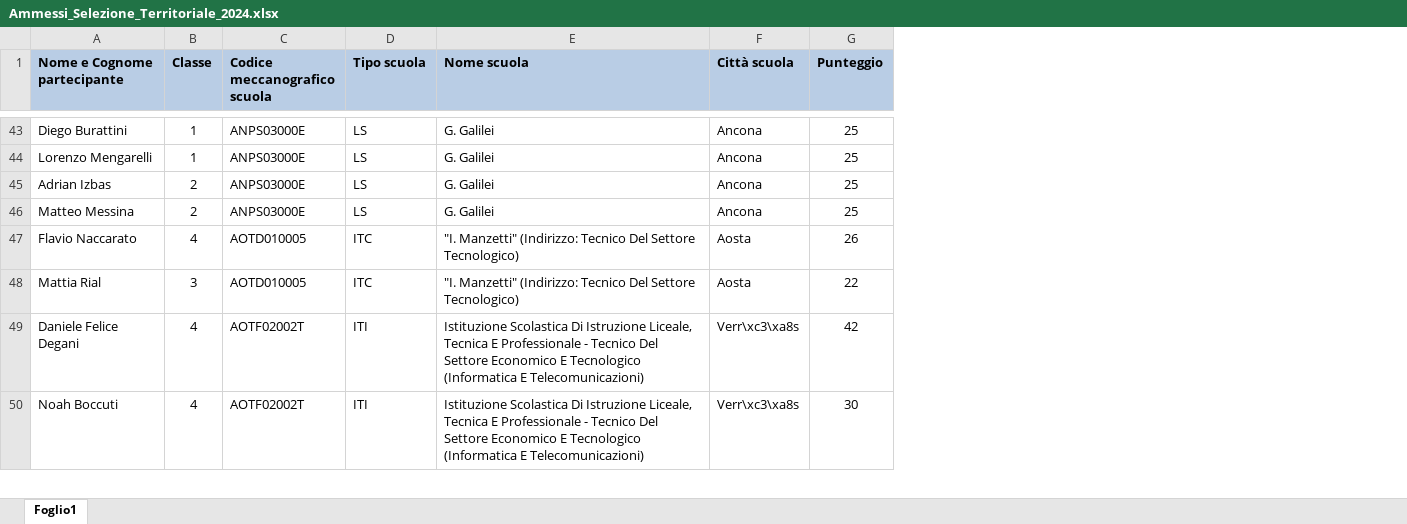
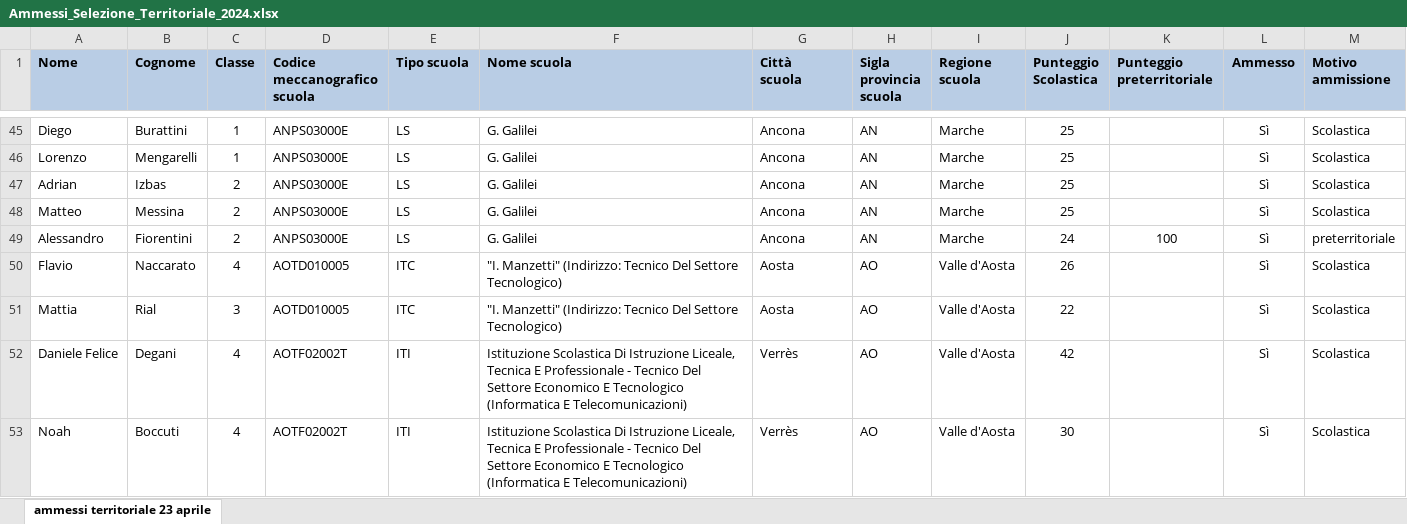
Before and after one commit to olimpiadi-informatica/website, an Excel workbook: static/results/Ammessi_Selezione_Territoriale_2024.xlsx, sheet ammessi territoriale 23 aprile, drawn as a sheet; only a part is shown, gaps mark what is left out; values as stored, in another font and other column widths than the file's, no borders; removed rows and columns are numbered as before the commit, all else as after; ↵ is a line break in a cell; the diff covers the shown part only; the diff names each change by its address in the sheet, - before the commit and + after, or states it on an @@ line.

Commit message:
post "selezione territoriale"

```diff
--- a/static/results/Ammessi_Selezione_Territoriale_2024.xlsx (sheet ammessi territoriale 23 aprile)
+++ b/static/results/Ammessi_Selezione_Territoriale_2024.xlsx (sheet ammessi territoriale 23 aprile)
-sheet tab: Foglio1
+sheet tab: ammessi territoriale 23 aprile
-column A (Nome e Cognome partecipante), rows 43-50: Diego Burattini | Lorenzo Mengarelli | Adrian Izbas | Matteo Messina | Flavio Naccarato | Mattia Rial | Daniele Felice Degani | Noah Boccuti
+column A (Nome), rows 45-48: Diego | Lorenzo | Adrian | Matteo; rows 50-53: Flavio | Mattia | Daniele Felice | Noah
+column B (Cognome), rows 45-48: Burattini | Mengarelli | Izbas | Messina; rows 50-53: Naccarato | Rial | Degani | Boccuti
+column H (Sigla provincia scuola), rows 45-48: all AN; rows 50-53: all AO
+column I (Regione scuola), rows 45-48: all Marche; rows 50-53: all Valle d'Aosta
+column K (Punteggio preterritoriale), empty
+column L (Ammesso), rows 45-48: all Sì; rows 50-53: all Sì
+column M (Motivo ammissione), rows 45-48: all Scolastica; rows 50-53: all Scolastica
-D1: Codice meccanografico ↵ scuola
+D1: Codice ↵ meccanografico ↵ scuola
-G1: Città scuola
+G1: Città ↵ scuola
-J1: Punteggio
+J1: Punteggio ↵ Scolastica
+row 49: Alessandro | Fiorentini | 2 | ANPS03000E | LS | G. Galilei | Ancona | AN | Marche | 24 | 100 | Sì | preterritoriale
-G52:G53 (Città scuola): Verr\xc3\xa8s
+G52:G53 (Città scuola): Verrès
```
Also changed, not shown: 117 added rows, 19 removed rows, 1 moved row and 84 edited cells elsewhere in this sheet, 3 other files.
